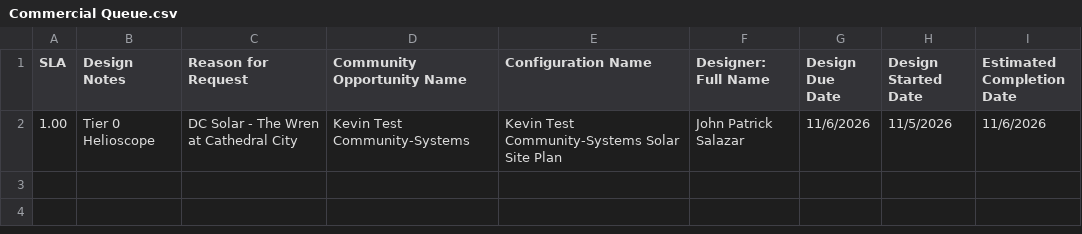
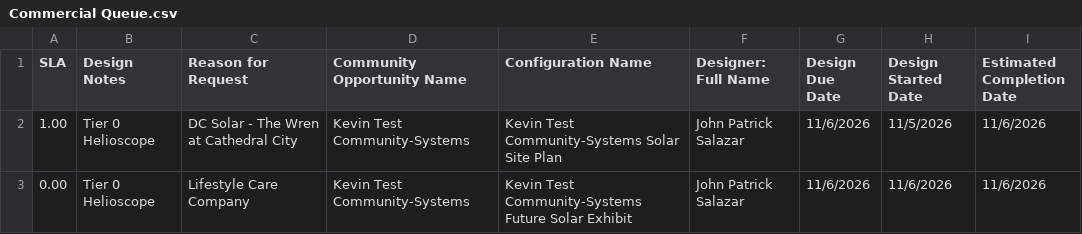
Before and after one commit to newhomes-ops/design-andon, a CSV file: Commercial Queue.csv, drawn as a sheet; the diff names each change by its address in the sheet, - before the commit and + after, or states it on an @@ line.

```diff
--- a/Commercial Queue.csv
+++ b/Commercial Queue.csv
+row 3: 0.00 | Tier 0 Helioscope | Lifestyle Care Company | Kevin Test Community-Systems | Kevin Test Community-Systems Future Solar Exhibit | John Patrick Salazar | 11/6/2026 | 11/6/2026 | 11/6/2026
```
Also changed, not shown: Commercial.csv.
